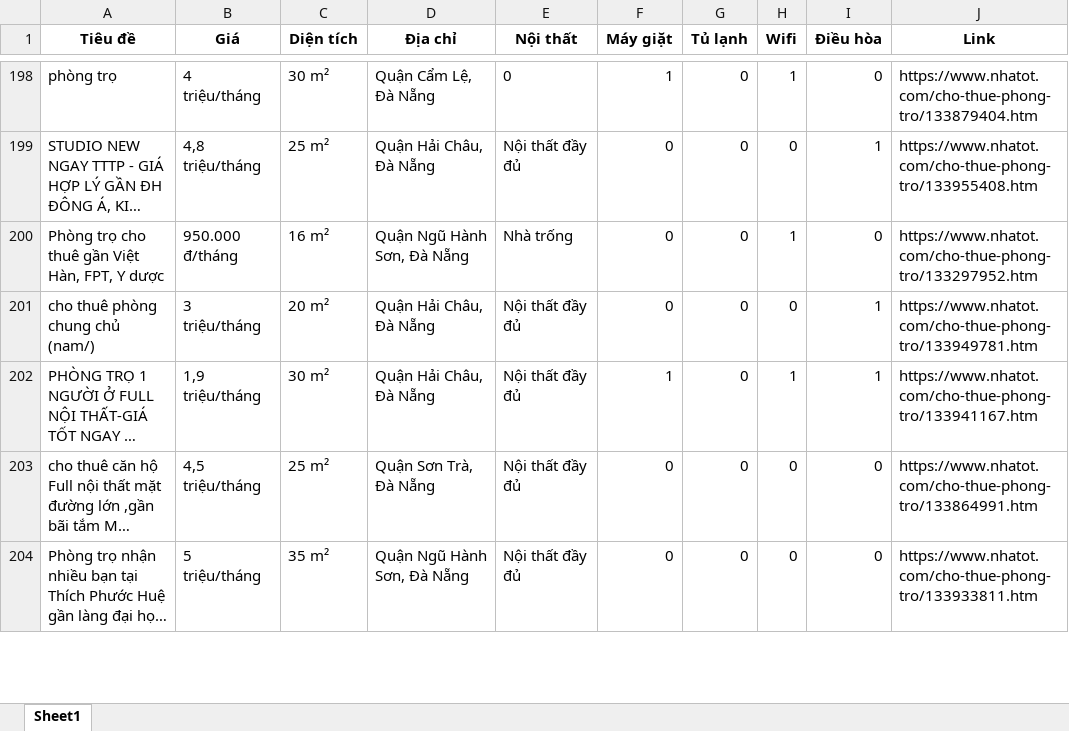
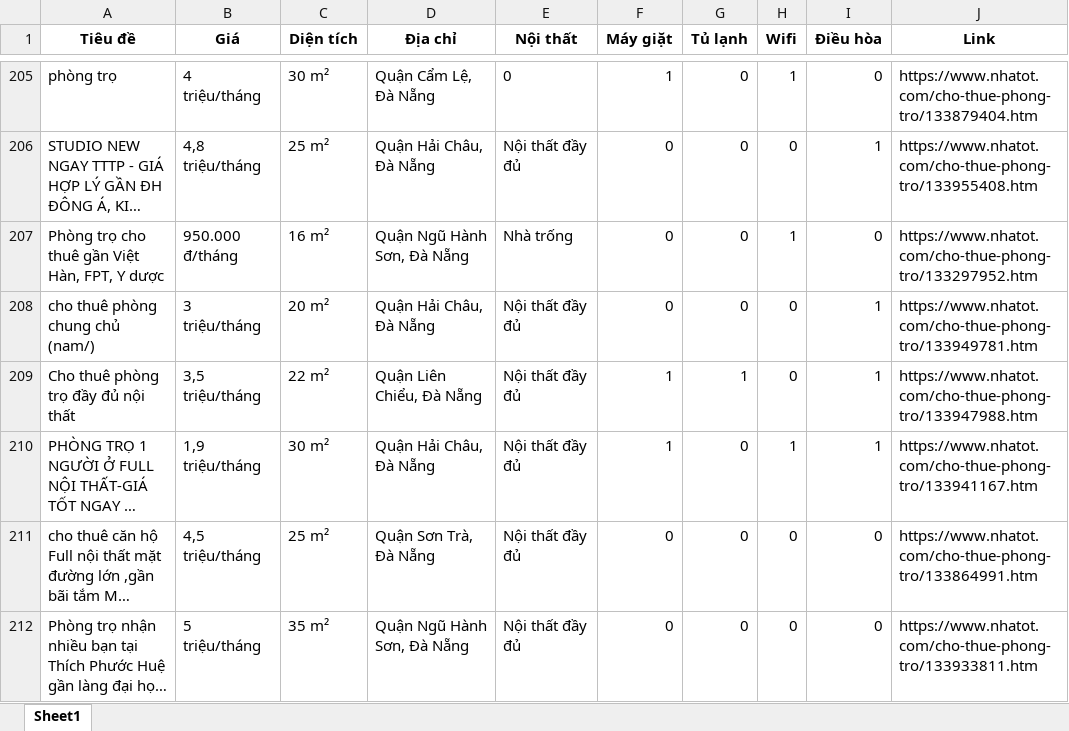
Before and after one commit to 5ude-k/c-o-d-li-u-ph-ng-tr-, an Excel workbook: nhatot_phongtro_danang_all.xlsx, sheet Sheet1, drawn as a sheet; only a part is shown, gaps mark what is left out; long unchanged cells end in …; values as stored, in another font and other column widths than the file's, no borders; the diff covers the shown part only; the diff names each change by its address in the sheet, - before the commit and + after, or states it on an @@ line.

```diff
--- a/nhatot_phongtro_danang_all.xlsx (sheet Sheet1)
+++ b/nhatot_phongtro_danang_all.xlsx (sheet Sheet1)
+row 209: Cho thuê phòng trọ đầy đủ nội thất | 3,5 triệu/tháng | 22 m² | Quận Liên Chiểu, Đà Nẵng | Nội thất đầy đủ | 1 | 1 | 0 | 1 | https://www.nhatot.com/cho-thue-phong-tro/133947988.htm
```
Also changed, not shown: 19 added rows, 18 removed rows, 8 moved rows and 1 edited cell elsewhere in this sheet, 3 other files.
